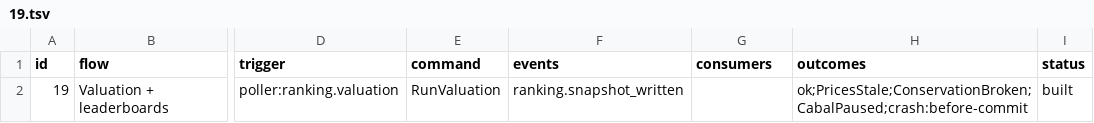
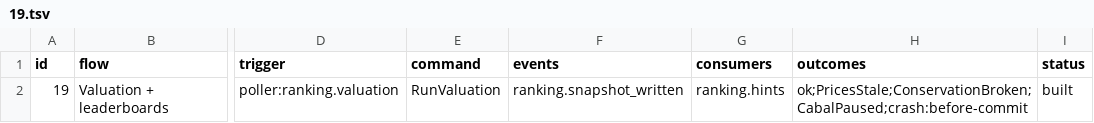
Before and after one commit to Munyon-Canyon/monaco, a TSV file: packages/flows/backend/19.tsv, drawn as a sheet; only a part is shown, gaps mark what is left out; the diff names each change by its address in the sheet, - before the commit and + after, or states it on an @@ line.

Commit message:
feat(ranking): publish a leaderboards hint after each valuation run
ranking.hints consumes ranking.snapshot_written and publishes
hint.global.leaderboards_updated with {run_id, computed_at} after commit,
so every open app learns a run finished through the SSE hub. One hint per
run covers every board and range. Flow 19 lists the consumer, its script
waits for the hint on a connected user's stream, and a members board test
shows a join and a leave reach the board within a second of fake-clock
time.

```diff
--- a/packages/flows/backend/19.tsv
+++ b/packages/flows/backend/19.tsv
-G2 (consumers): (empty)
+G2 (consumers): ranking.hints
```
Also changed, not shown: 10 other files.
